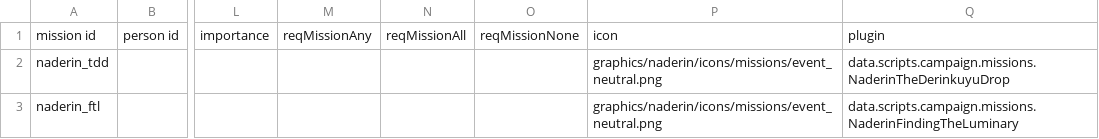
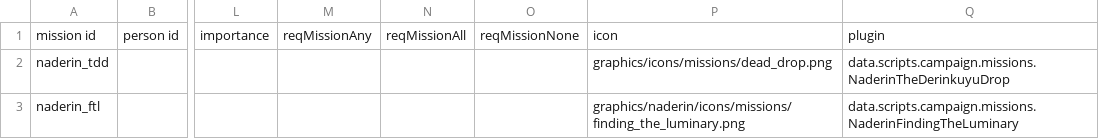
Before and after one commit to iudiciis/Night-At-Derinkuyu, a CSV file: data/campaign/person_missions.csv, drawn as a sheet; only a part is shown, gaps mark what is left out; the diff names each change by its address in the sheet, - before the commit and + after, or states it on an @@ line.

```diff
--- a/data/campaign/person_missions.csv
+++ b/data/campaign/person_missions.csv
-P2: graphics/naderin/icons/missions/event_neutral.png
+P2: graphics/icons/missions/dead_drop.png
-P3: graphics/naderin/icons/missions/event_neutral.png
+P3: graphics/naderin/icons/missions/finding_the_luminary.png
```
Also changed, not shown: data/campaign/rules.csv, 9 other files.
